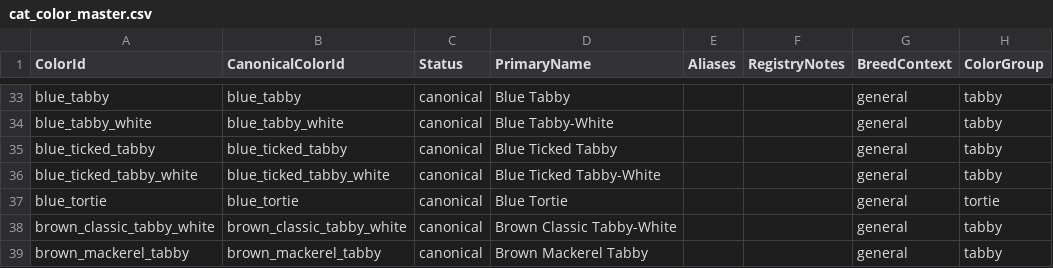
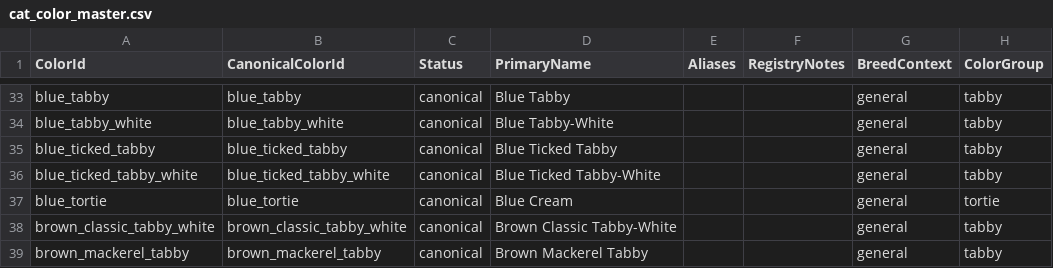
Before and after one commit to NekoyaJolly/cats-breeding-simulator, a CSV file: docs/architecture/cat_color_master.csv, drawn as a sheet; only a part is shown, gaps mark what is left out; the diff covers the shown part only; the diff names each change by its address in the sheet, - before the commit and + after, or states it on an @@ line.

```diff
--- a/docs/architecture/cat_color_master.csv
+++ b/docs/architecture/cat_color_master.csv
-D37 (PrimaryName): Blue Tortie
+D37 (PrimaryName): Blue Cream
```
Also changed, not shown: 35 edited cells elsewhere in this file, 4 other files.
